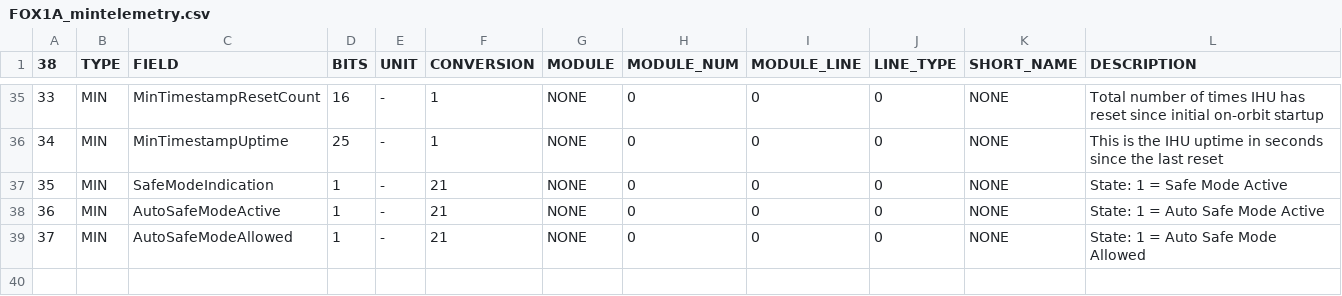
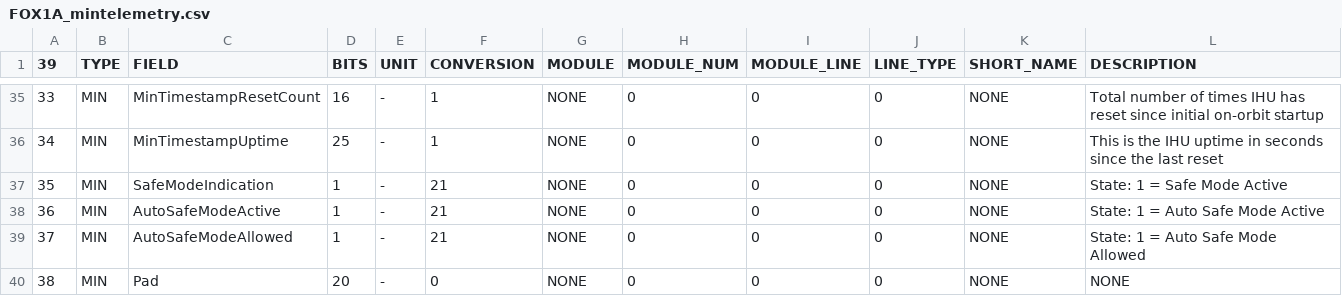
Before and after one commit to ac2cz/FoxTelem, a CSV file: spacecraft/FOX1A_mintelemetry.csv, drawn as a sheet; only a part is shown, gaps mark what is left out; the diff names each change by its address in the sheet, - before the commit and + after, or states it on an @@ line.

```diff
--- a/spacecraft/FOX1A_mintelemetry.csv
+++ b/spacecraft/FOX1A_mintelemetry.csv
@@ column A (39) renumbered in row 1 @@
+row 40: 38 | MIN | Pad | 20 | - | 0 | NONE | 0 | 0 | 0 | NONE | NONE
```
Also changed, not shown: spacecraft/FOX1A_maxtelemetry.csv, spacecraft/FOX1C_maxtelemetry.csv, 37 other files.
